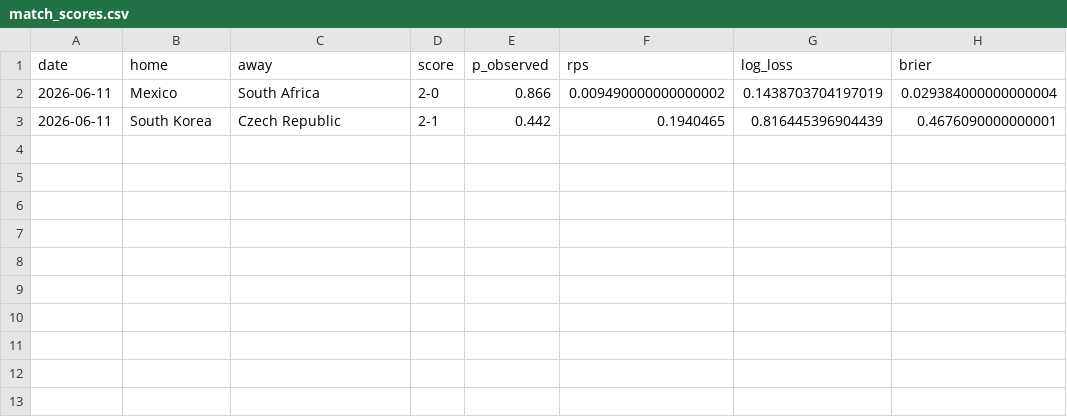
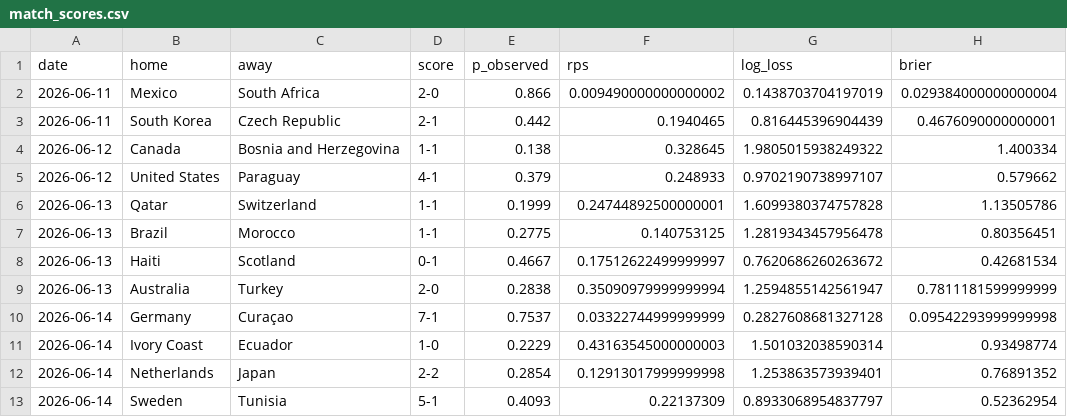
Before and after one commit to wcawleyortega-collab/worldcup-2026-model, a CSV file: outputs/match_scores.csv, drawn as a sheet.

```diff
--- a/outputs/match_scores.csv
+++ b/outputs/match_scores.csv
@@ -3 +3,11 @@ date,home,away,score,p_observed,rps,log_loss,brier
 2026-06-11,South Korea,Czech Republic,2-1,0.442,0.1940465,0.816445396904439,0.4676090000000001
+2026-06-12,Canada,Bosnia and Herzegovina,1-1,0.138,0.328645,1.9805015938249322,1.400334
+2026-06-12,United States,Paraguay,4-1,0.379,0.248933,0.9702190738997107,0.579662
+2026-06-13,Qatar,Switzerland,1-1,0.1999,0.24744892500000001,1.6099380374757828,1.13505786
+2026-06-13,Brazil,Morocco,1-1,0.2775,0.140753125,1.2819343457956478,0.80356451
+2026-06-13,Haiti,Scotland,0-1,0.4667,0.17512622499999997,0.7620686260263672,0.42681534
+2026-06-13,Australia,Turkey,2-0,0.2838,0.35090979999999994,1.2594855142561947,0.7811181599999999
+2026-06-14,Germany,Curaçao,7-1,0.7537,0.03322744999999999,0.2827608681327128,0.09542293999999998
+2026-06-14,Ivory Coast,Ecuador,1-0,0.2229,0.43163545000000003,1.501032038590314,0.93498774
+2026-06-14,Netherlands,Japan,2-2,0.2854,0.12913017999999998,1.253863573939401,0.76891352
+2026-06-14,Sweden,Tunisia,5-1,0.4093,0.22137309,0.8933068954837797,0.52362954
```
Also changed, not shown: outputs/team_probabilities.csv, 21 other files.
